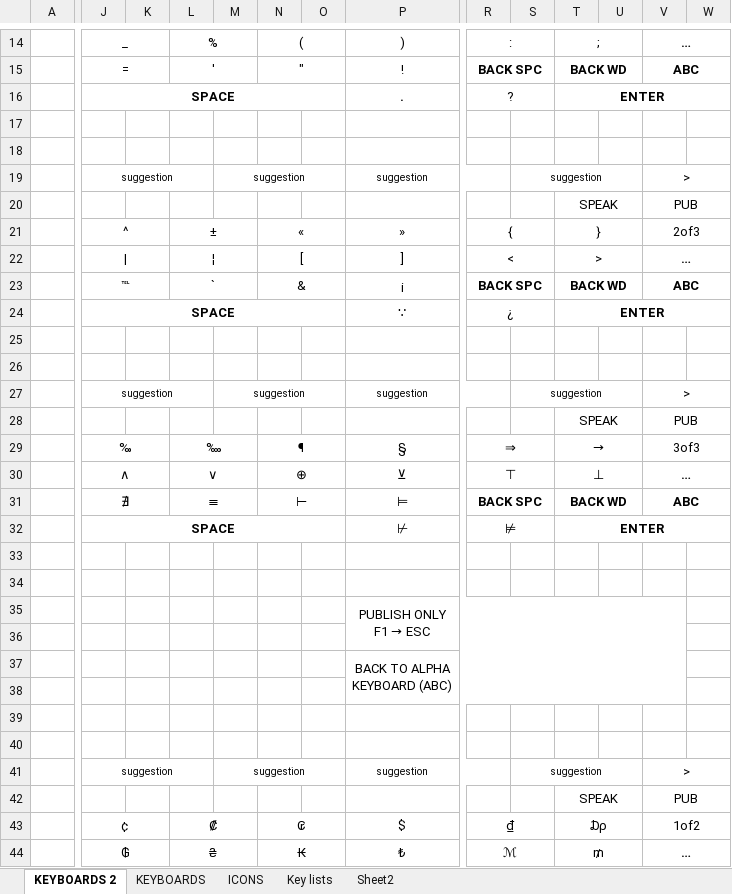
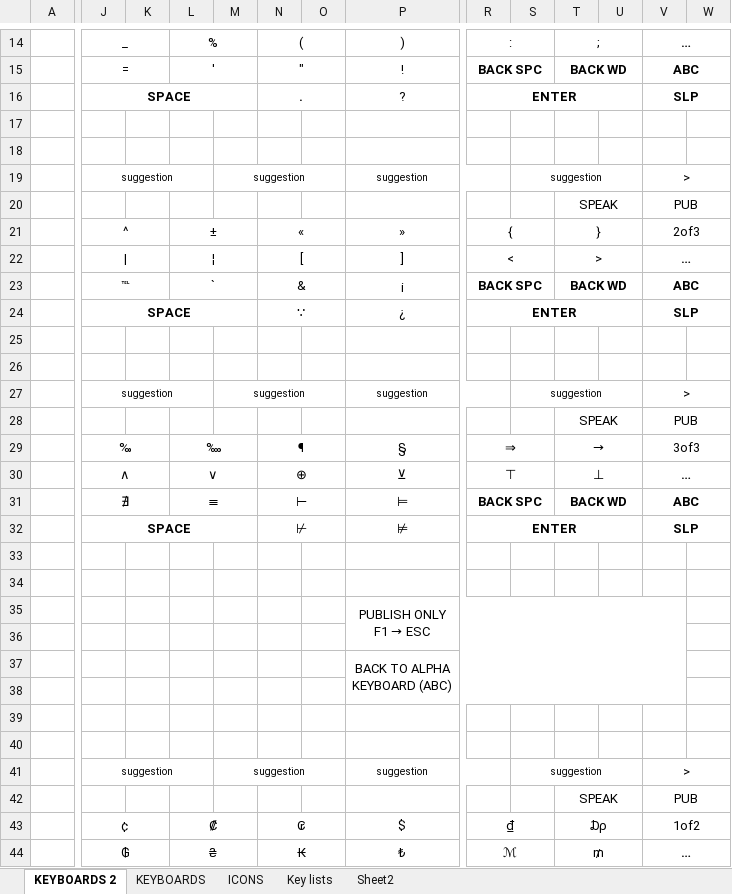
Before and after one commit to OptiKey/OptiKey, an Excel workbook: src/Solution Files/Keyboard Designs.xlsx, sheet KEYBOARDS 2, drawn as a sheet; only a part is shown, gaps mark what is left out; values as stored, in another font and other column widths than the file's, no borders; removed rows and columns are numbered as before the commit, all else as after; the diff covers the shown part only; the diff names each change by its address in the sheet, - before the commit and + after, or states it on an @@ line.

```diff
--- a/src/Solution Files/Keyboard Designs.xlsx (sheet KEYBOARDS 2)
+++ b/src/Solution Files/Keyboard Designs.xlsx (sheet KEYBOARDS 2)
-J16:O16 merged
+J16:M16 merged
-N16: (empty)
+N16: .
+N16:O16 merged
-P16: .
+P16: ?
-P16 bold: on
+P16 bold: off
-R16: ?
+R16: ENTER
-R16 bold: off
+R16 bold: on
-R16:S16 merged
+R16:U16 merged
-T16: ENTER
+T16: (empty)
-T16:W16 merged
-V16: (empty)
+V16: SLP
+V16:W16 merged
-J24:O24 merged
+J24:M24 merged
-N24: (empty)
+N24: ∵
+N24:O24 merged
-P24: ∵
+P24: ¿
-R24: ¿
+R24: ENTER
-R24 bold: off
+R24 bold: on
-R24:S24 merged
+R24:U24 merged
-T24: ENTER
+T24: (empty)
-T24:W24 merged
-V24: (empty)
+V24: SLP
+V24:W24 merged
-J32:O32 merged
+J32:M32 merged
-N32: (empty)
+N32: ⊬
+N32:O32 merged
-P32: ⊬
+P32: ⊭
-R32: ⊭
+R32: ENTER
-R32 bold: off
+R32 bold: on
-R32:S32 merged
+R32:U32 merged
-T32: ENTER
+T32: (empty)
-T32:W32 merged
-V32: (empty)
+V32: SLP
+V32:W32 merged
```
Also changed, not shown: 1 added row, 1 removed row, 36 edited cells, cell formats and merged cells elsewhere in this sheet, 29 other files.
